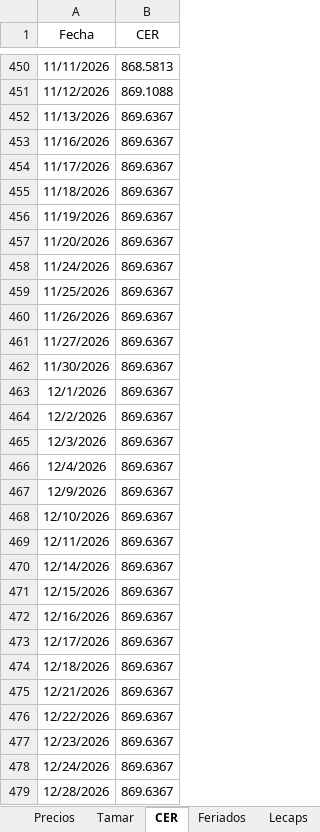
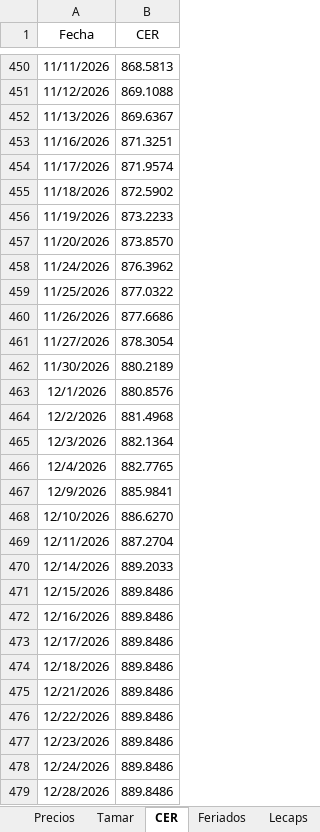
Before and after one commit to rmina98/Forwards, an Excel workbook: Inputs FW.xlsx, sheet CER, drawn as a sheet; only a part is shown, gaps mark what is left out; values as stored, in another font and other column widths than the file's, no borders; the diff covers the shown part only; the diff names each change by its address in the sheet, - before the commit and + after, or states it on an @@ line.

Commit message:
Add files via upload

```diff
--- a/Inputs FW.xlsx (sheet CER)
+++ b/Inputs FW.xlsx (sheet CER)
-B453 (CER): 869.6367
+B453 (CER): 871.3251
-B454 (CER): 869.6367
+B454 (CER): 871.9574
-B455 (CER): 869.6367
+B455 (CER): 872.5902
-B456 (CER): 869.6367
+B456 (CER): 873.2233
-B457 (CER): 869.6367
+B457 (CER): 873.8570
-B458 (CER): 869.6367
+B458 (CER): 876.3962
-B459 (CER): 869.6367
+B459 (CER): 877.0322
-B460 (CER): 869.6367
+B460 (CER): 877.6686
-B461 (CER): 869.6367
+B461 (CER): 878.3054
-B462 (CER): 869.6367
+B462 (CER): 880.2189
-B463 (CER): 869.6367
+B463 (CER): 880.8576
-B464 (CER): 869.6367
+B464 (CER): 881.4968
-B465 (CER): 869.6367
+B465 (CER): 882.1364
-B466 (CER): 869.6367
+B466 (CER): 882.7765
-B467 (CER): 869.6367
+B467 (CER): 885.9841
-B468 (CER): 869.6367
+B468 (CER): 886.6270
-B469 (CER): 869.6367
+B469 (CER): 887.2704
-B470 (CER): 869.6367
+B470 (CER): 889.2033
-B471:B479 (CER): 869.6367
+B471:B479 (CER): 889.8486
```
Also changed, not shown: 117 edited cells elsewhere in this sheet, sheet Tamar, sheet Letam, sheet Precios, formulas that keep their value.
